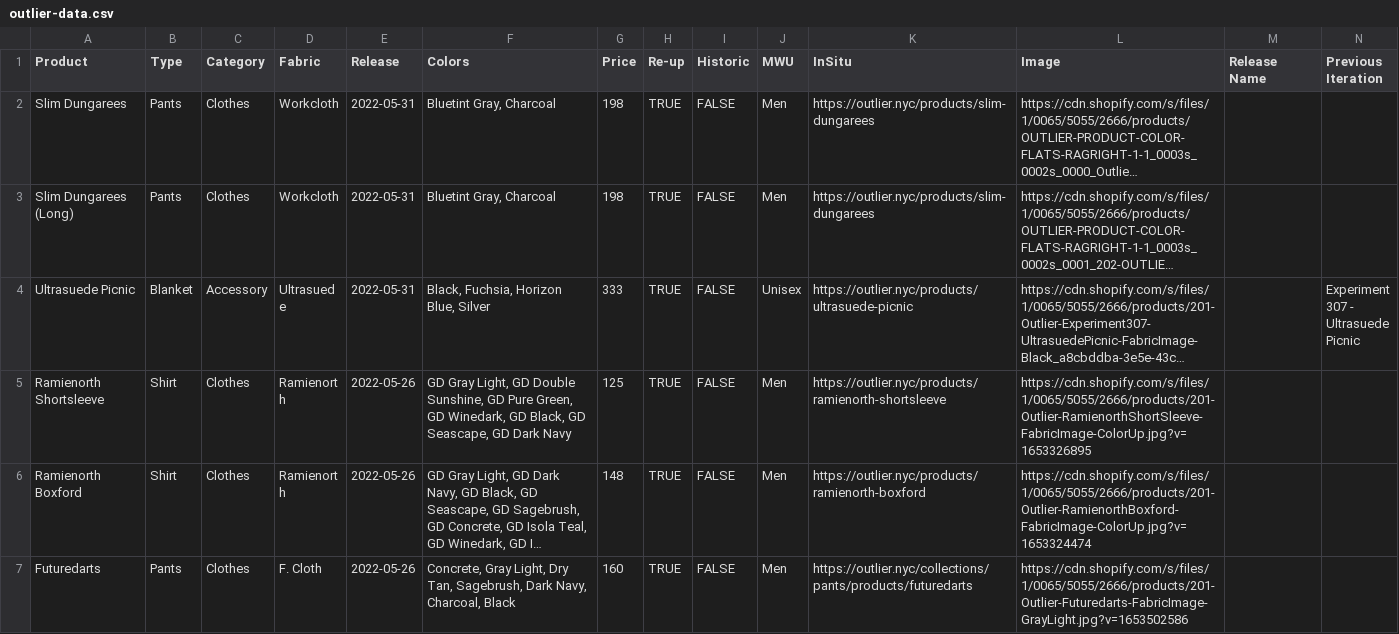
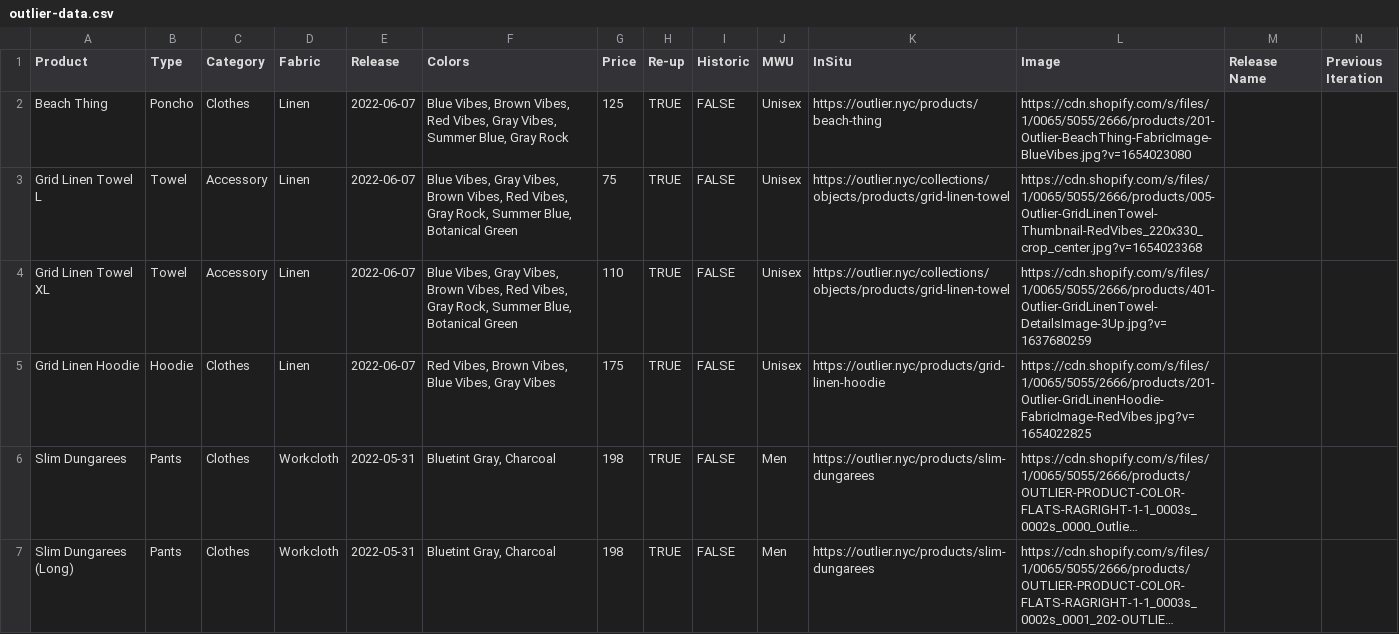
Before and after one commit to ciyer/outlier, a CSV file: public/outlier-data.csv, drawn as a sheet; only a part is shown; the shorter side is filled out with more unchanged rows; long unchanged cells end in …; rows hold the shown columns only; the diff names each change by its address in the sheet, - before the commit and + after, or states it on an @@ line.

Commit message:
2022-06-07 drops

```diff
--- a/public/outlier-data.csv
+++ b/public/outlier-data.csv
+row 2: Beach Thing | Poncho | Clothes | Linen | 2022-06-07 | Blue Vibes, Brown Vibes, Red Vibes, Gray Vibes, Summer Blue, Gray Rock | 125 | TRUE | FALSE | Unisex | https://outlier.nyc/products/beach-thing | https://cdn.shopify.com/s/files/1/0065/5055/2666/products/201-Outlier-BeachThing-FabricImage-BlueVibes.jpg?v=1654023080
+row 3: Grid Linen Towel L | Towel | Accessory | Linen | 2022-06-07 | Blue Vibes, Gray Vibes, Brown Vibes, Red Vibes, Gray Rock, Summer Blue, Botanical Green | 75 | TRUE | FALSE | Unisex | https://outlier.nyc/collections/objects/products/grid-linen-towel | https://cdn.shopify.com/s/files/1/0065/5055/2666/products/005-Outlier-GridLinenTowel-Thumbnail-RedVibes_220x330_crop_center.jpg?v=1654023368
+row 4: Grid Linen Towel XL | Towel | Accessory | Linen | 2022-06-07 | Blue Vibes, Gray Vibes, Brown Vibes, Red Vibes, Gray Rock, Summer Blue, Botanical Green | 110 | TRUE | FALSE | Unisex | https://outlier.nyc/collections/objects/products/grid-linen-towel | https://cdn.shopify.com/s/files/1/0065/5055/2666/products/401-Outlier-GridLinenTowel-DetailsImage-3Up.jpg?v=1637680259
+row 5: Grid Linen Hoodie | Hoodie | Clothes | Linen | 2022-06-07 | Red Vibes, Brown Vibes, Blue Vibes, Gray Vibes | 175 | TRUE | FALSE | Unisex | https://outlier.nyc/products/grid-linen-hoodie | https://cdn.shopify.com/s/files/1/0065/5055/2666/products/201-Outlier-GridLinenHoodie-FabricImage-RedVibes.jpg?v=1654022825
```
